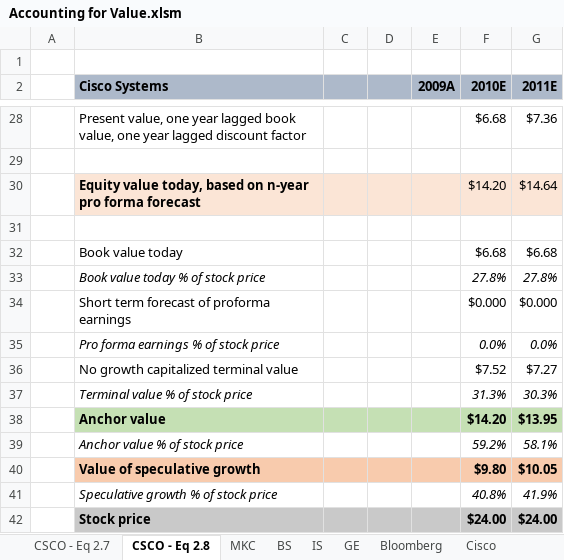
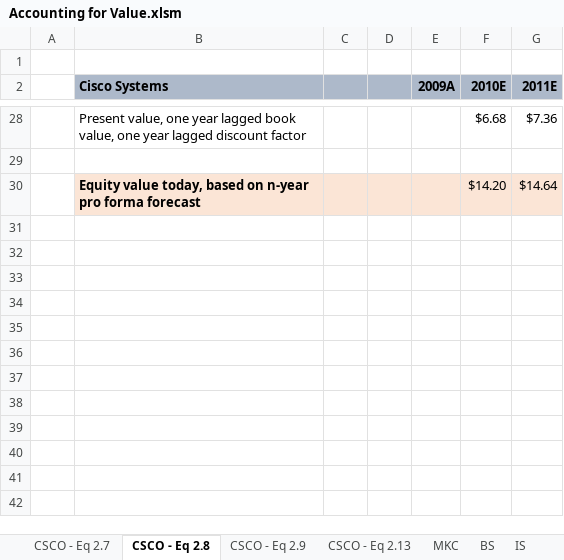
Before and after one commit to FIM-Expert/python-academy, an Excel workbook: Accounting for Value.xlsm, sheet CSCO - Eq 2.8, drawn as a sheet; only a part is shown, gaps mark what is left out; values as stored, in another font and other column widths than the file's, no borders; the diff names each change by its address in the sheet, - before the commit and + after, or states it on an @@ line.

```diff
--- a/Accounting for Value.xlsm (sheet CSCO - Eq 2.8)
+++ b/Accounting for Value.xlsm (sheet CSCO - Eq 2.8)
+sheet tab: CSCO - Eq 2.9
+sheet tab: CSCO - Eq 2.13
-row 31: (empty)
-row 32:  | Book value today |  |  |  | $6.68 | $6.68
-row 33:  | Book value today % of stock price |  |  |  | 27.8% | 27.8%
-row 34:  | Short term forecast of proforma earnings |  |  |  | $0.000 | $0.000
-row 35:  | Pro forma earnings % of stock price |  |  |  | 0.0% | 0.0%
-row 36:  | No growth capitalized terminal value |  |  |  | $7.52 | $7.27
-row 37:  | Terminal value % of stock price |  |  |  | 31.3% | 30.3%
-row 38:  | Anchor value |  |  |  | $14.20 | $13.95
-row 39:  | Anchor value % of stock price |  |  |  | 59.2% | 58.1%
-row 40:  | Value of speculative growth |  |  |  | $9.80 | $10.05
-row 41:  | Speculative growth % of stock price |  |  |  | 40.8% | 41.9%
-row 42:  | Stock price |  |  |  | $24.00 | $24.00
```
Also changed, not shown: sheet CSCO - Eq 2.7, formulas that keep their value, charts or pictures, 1 other file.
